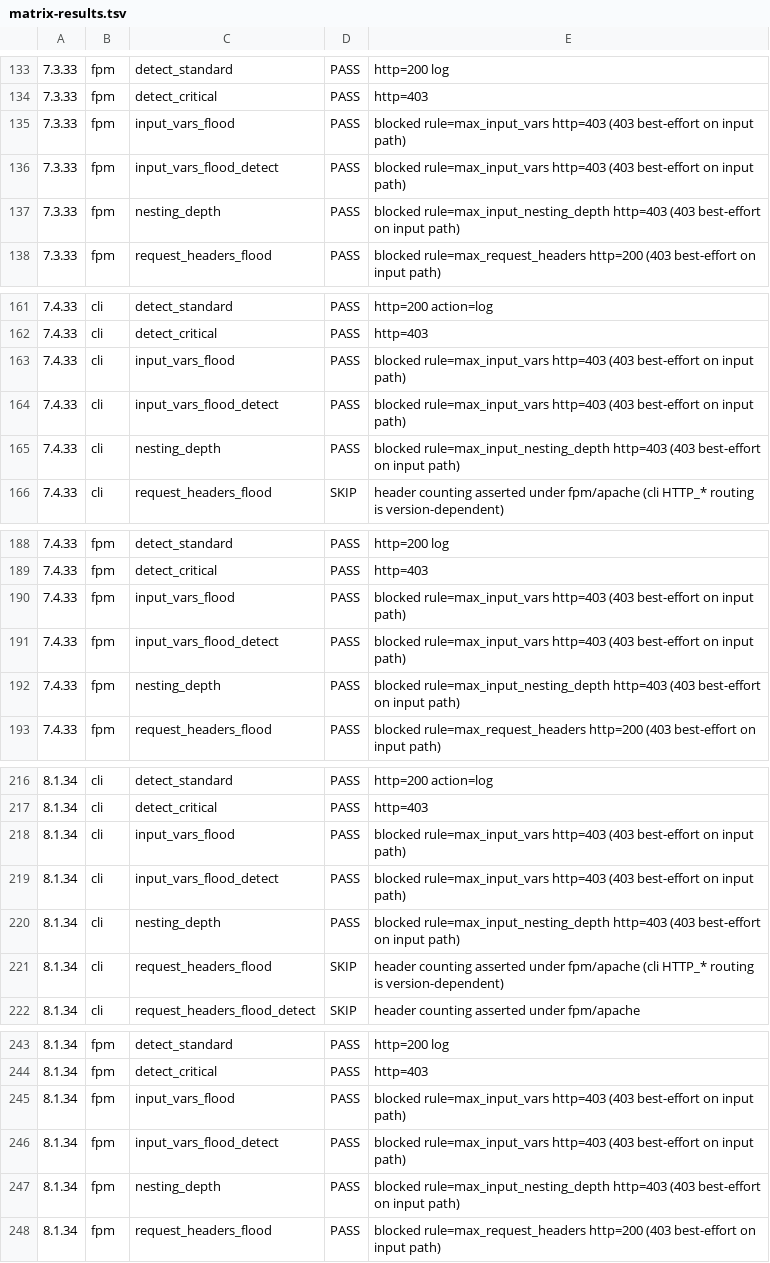
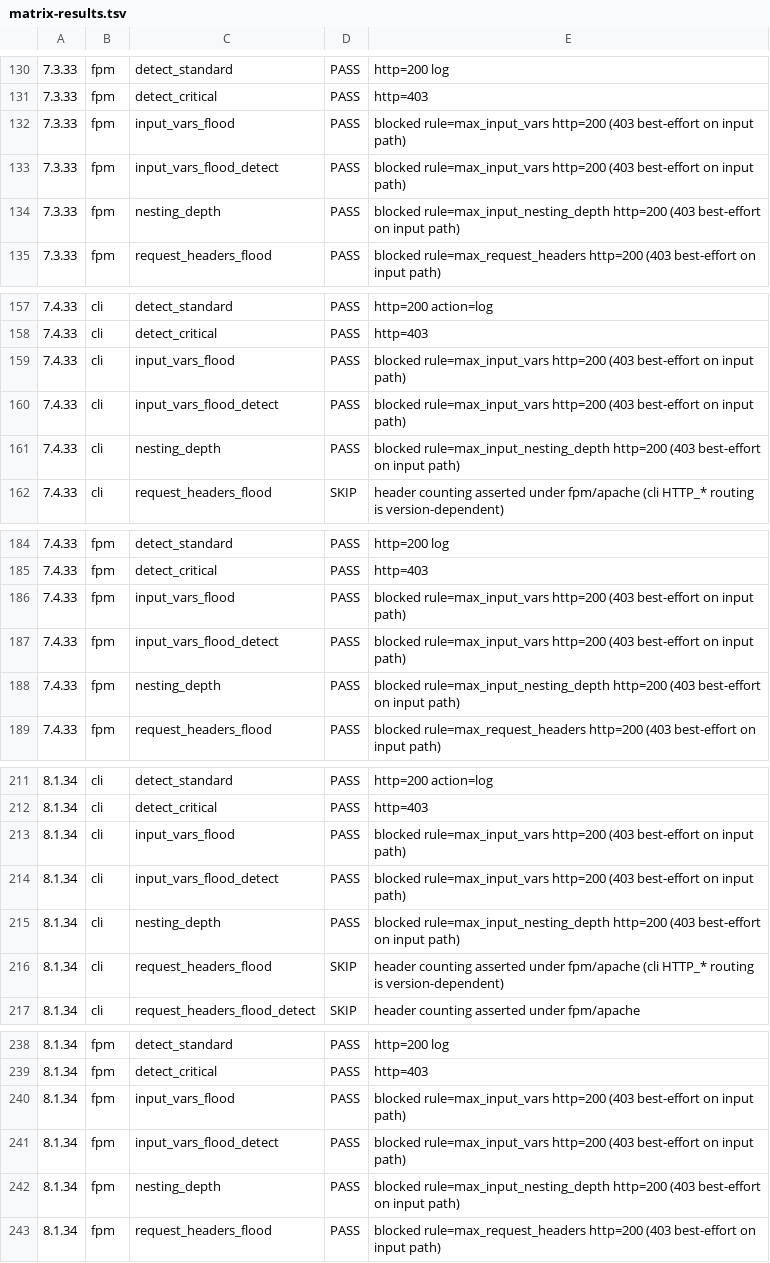
Before and after one commit to howdah/howdah, a TSV file: lab/integration/matrix-results.tsv, drawn as a sheet; only a part is shown, gaps mark what is left out; the diff covers the shown part only.

```diff
--- a/lab/integration/matrix-results.tsv
+++ b/lab/integration/matrix-results.tsv
@@ -134,5 +131,5 @@
 7.3.33	fpm	detect_critical	PASS	http=403
-7.3.33	fpm	input_vars_flood	PASS	blocked rule=max_input_vars http=403 (403 best-effort on input path)
-7.3.33	fpm	input_vars_flood_detect	PASS	blocked rule=max_input_vars http=403 (403 best-effort on input path)
-7.3.33	fpm	nesting_depth	PASS	blocked rule=max_input_nesting_depth http=403 (403 best-effort on input path)
+7.3.33	fpm	input_vars_flood	PASS	blocked rule=max_input_vars http=200 (403 best-effort on input path)
+7.3.33	fpm	input_vars_flood_detect	PASS	blocked rule=max_input_vars http=200 (403 best-effort on input path)
+7.3.33	fpm	nesting_depth	PASS	blocked rule=max_input_nesting_depth http=200 (403 best-effort on input path)
 7.3.33	fpm	request_headers_flood	PASS	blocked rule=max_request_headers http=200 (403 best-effort on input path)
@@ -162,5 +158,5 @@
 7.4.33	cli	detect_critical	PASS	http=403
-7.4.33	cli	input_vars_flood	PASS	blocked rule=max_input_vars http=403 (403 best-effort on input path)
-7.4.33	cli	input_vars_flood_detect	PASS	blocked rule=max_input_vars http=403 (403 best-effort on input path)
-7.4.33	cli	nesting_depth	PASS	blocked rule=max_input_nesting_depth http=403 (403 best-effort on input path)
+7.4.33	cli	input_vars_flood	PASS	blocked rule=max_input_vars http=200 (403 best-effort on input path)
+7.4.33	cli	input_vars_flood_detect	PASS	blocked rule=max_input_vars http=200 (403 best-effort on input path)
+7.4.33	cli	nesting_depth	PASS	blocked rule=max_input_nesting_depth http=200 (403 best-effort on input path)
 7.4.33	cli	request_headers_flood	SKIP	header counting asserted under fpm/apache (cli HTTP_* routing is version-dependent)
@@ -189,5 +185,5 @@
 7.4.33	fpm	detect_critical	PASS	http=403
-7.4.33	fpm	input_vars_flood	PASS	blocked rule=max_input_vars http=403 (403 best-effort on input path)
-7.4.33	fpm	input_vars_flood_detect	PASS	blocked rule=max_input_vars http=403 (403 best-effort on input path)
-7.4.33	fpm	nesting_depth	PASS	blocked rule=max_input_nesting_depth http=403 (403 best-effort on input path)
+7.4.33	fpm	input_vars_flood	PASS	blocked rule=max_input_vars http=200 (403 best-effort on input path)
+7.4.33	fpm	input_vars_flood_detect	PASS	blocked rule=max_input_vars http=200 (403 best-effort on input path)
+7.4.33	fpm	nesting_depth	PASS	blocked rule=max_input_nesting_depth http=200 (403 best-effort on input path)
 7.4.33	fpm	request_headers_flood	PASS	blocked rule=max_request_headers http=200 (403 best-effort on input path)
@@ -217,5 +212,5 @@
 8.1.34	cli	detect_critical	PASS	http=403
-8.1.34	cli	input_vars_flood	PASS	blocked rule=max_input_vars http=403 (403 best-effort on input path)
-8.1.34	cli	input_vars_flood_detect	PASS	blocked rule=max_input_vars http=403 (403 best-effort on input path)
-8.1.34	cli	nesting_depth	PASS	blocked rule=max_input_nesting_depth http=403 (403 best-effort on input path)
+8.1.34	cli	input_vars_flood	PASS	blocked rule=max_input_vars http=200 (403 best-effort on input path)
+8.1.34	cli	input_vars_flood_detect	PASS	blocked rule=max_input_vars http=200 (403 best-effort on input path)
+8.1.34	cli	nesting_depth	PASS	blocked rule=max_input_nesting_depth http=200 (403 best-effort on input path)
 8.1.34	cli	request_headers_flood	SKIP	header counting asserted under fpm/apache (cli HTTP_* routing is version-dependent)
@@ -244,5 +239,5 @@
 8.1.34	fpm	detect_critical	PASS	http=403
-8.1.34	fpm	input_vars_flood	PASS	blocked rule=max_input_vars http=403 (403 best-effort on input path)
-8.1.34	fpm	input_vars_flood_detect	PASS	blocked rule=max_input_vars http=403 (403 best-effort on input path)
-8.1.34	fpm	nesting_depth	PASS	blocked rule=max_input_nesting_depth http=403 (403 best-effort on input path)
+8.1.34	fpm	input_vars_flood	PASS	blocked rule=max_input_vars http=200 (403 best-effort on input path)
+8.1.34	fpm	input_vars_flood_detect	PASS	blocked rule=max_input_vars http=200 (403 best-effort on input path)
+8.1.34	fpm	nesting_depth	PASS	blocked rule=max_input_nesting_depth http=200 (403 best-effort on input path)
 8.1.34	fpm	request_headers_flood	PASS	blocked rule=max_request_headers http=200 (403 best-effort on input path)
```
Also changed, not shown: 7 removed rows and 25 edited cells elsewhere in this file, 3 other files.
